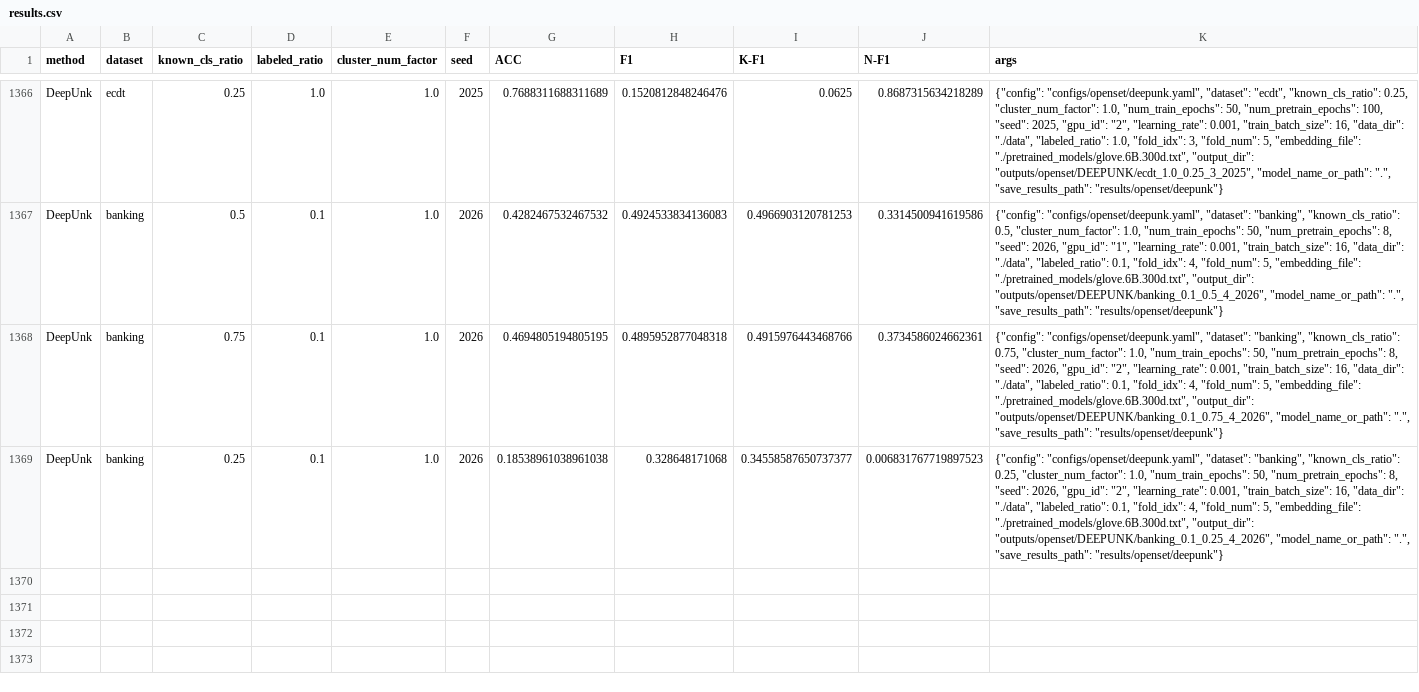
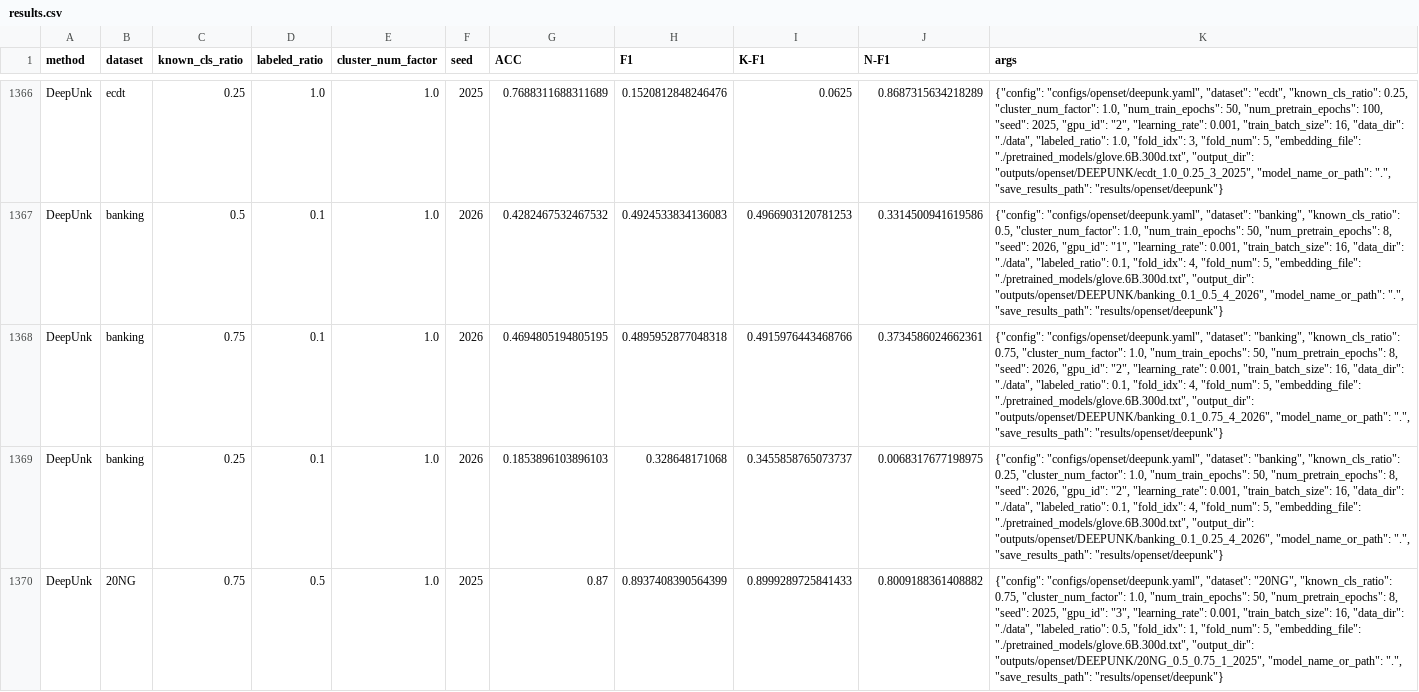
Before and after one commit to CNIC-DSL/BOLT, a CSV file: results/openset/deepunk/results.csv, drawn as a sheet; only a part is shown, gaps mark what is left out; the diff covers the shown part only; the diff names each change by its address in the sheet, - before the commit and + after, or states it on an @@ line.

Commit message:
modify the bug of openset batchsize=1

```diff
--- a/results/openset/deepunk/results.csv
+++ b/results/openset/deepunk/results.csv
-G1369 (ACC): 0.18538961038961038
+G1369 (ACC): 0.1853896103896103
-I1369 (K-F1): 0.34558587650737377
+I1369 (K-F1): 0.3455858765073737
-J1369 (N-F1): 0.006831767719897523
+J1369 (N-F1): 0.0068317677198975
+row 1370: DeepUnk | 20NG | 0.75 | 0.5 | 1.0 | 2025 | 0.87 | 0.8937408390564399 | 0.8999289725841433 | 0.8009188361408882 | {"config": "configs/openset/deepunk.yaml", "dataset": "20NG", "known_cls_ratio": 0.75, "cluster_num_factor": 1.0, "num_train_epochs": 50, "num_pretrain_epochs": 8, "seed": 2025, "gpu_id": "3", "learning_rate": 0.001, "train_batch_size": 16, "data_dir": "./data", "labeled_ratio": 0.5, "fold_idx": 1, "fold_num": 5, "embedding_file": "./pretrained_models/glove.6B.300d.txt", "output_dir": "outputs/openset/DEEPUNK/20NG_0.5_0.75_1_2025", "model_name_or_path": ".", "save_results_path": "results/openset/deepunk"}
```
Also changed, not shown: 5 added rows elsewhere in this file, 2 other files.
